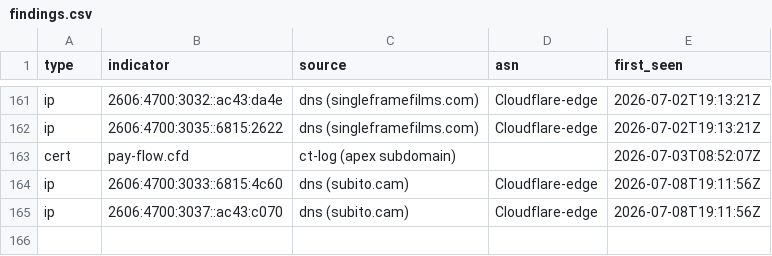
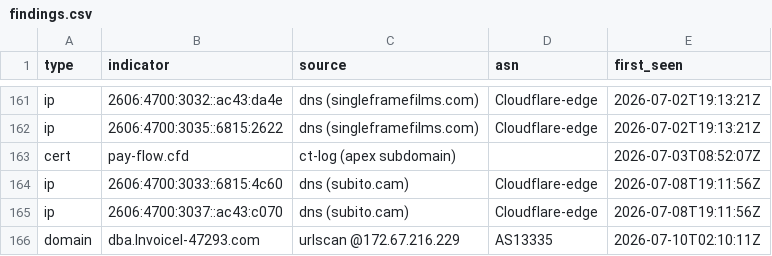
Before and after one commit to malek-alhu/marketplace-phaas-tracker, a CSV file: monitor/findings.csv, drawn as a sheet; only a part is shown, gaps mark what is left out.

```diff
--- a/monitor/findings.csv
+++ b/monitor/findings.csv
@@ -165 +165,2 @@ ip,2606:4700:3033::6815:4c60,dns (subito.cam),Cloudflare-edge,2026-07-08T19:11:5
 ip,2606:4700:3037::ac43:c070,dns (subito.cam),Cloudflare-edge,2026-07-08T19:11:56Z
+domain,dba.lnvoicel-47293.com,urlscan @172.67.216.229,AS13335,2026-07-10T02:10:11Z
```
Also changed, not shown: monitor/discovered.csv, 3 other files.
